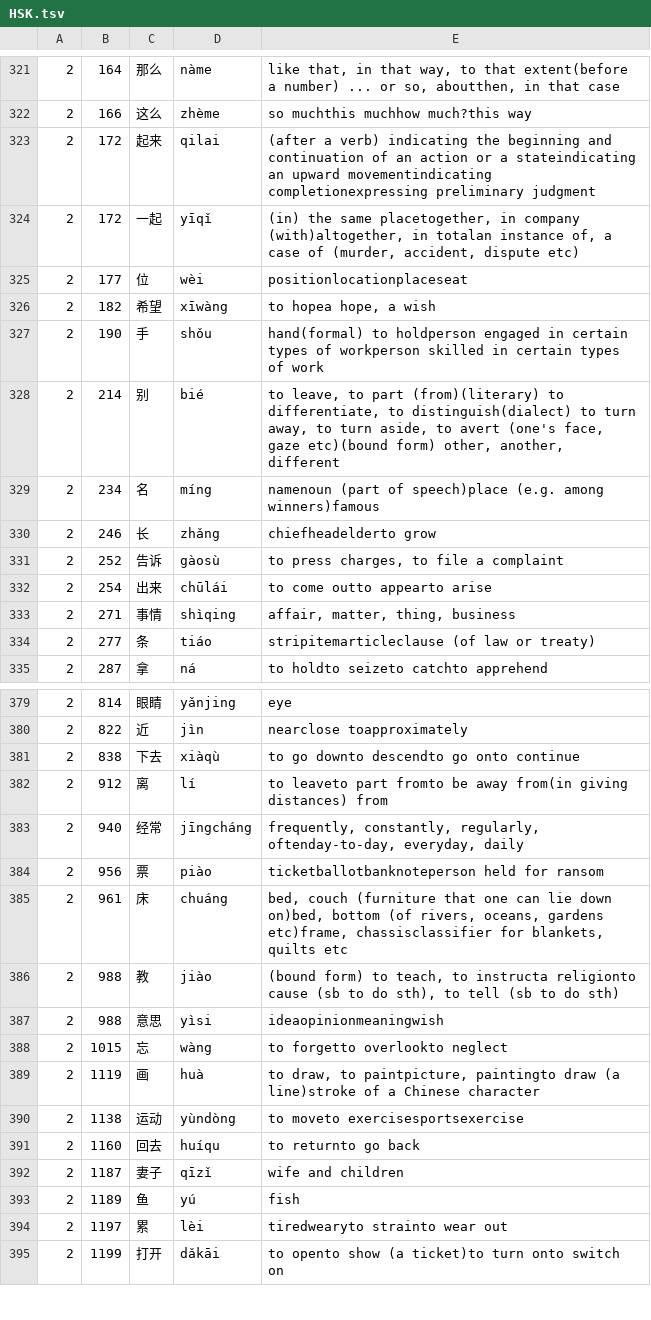
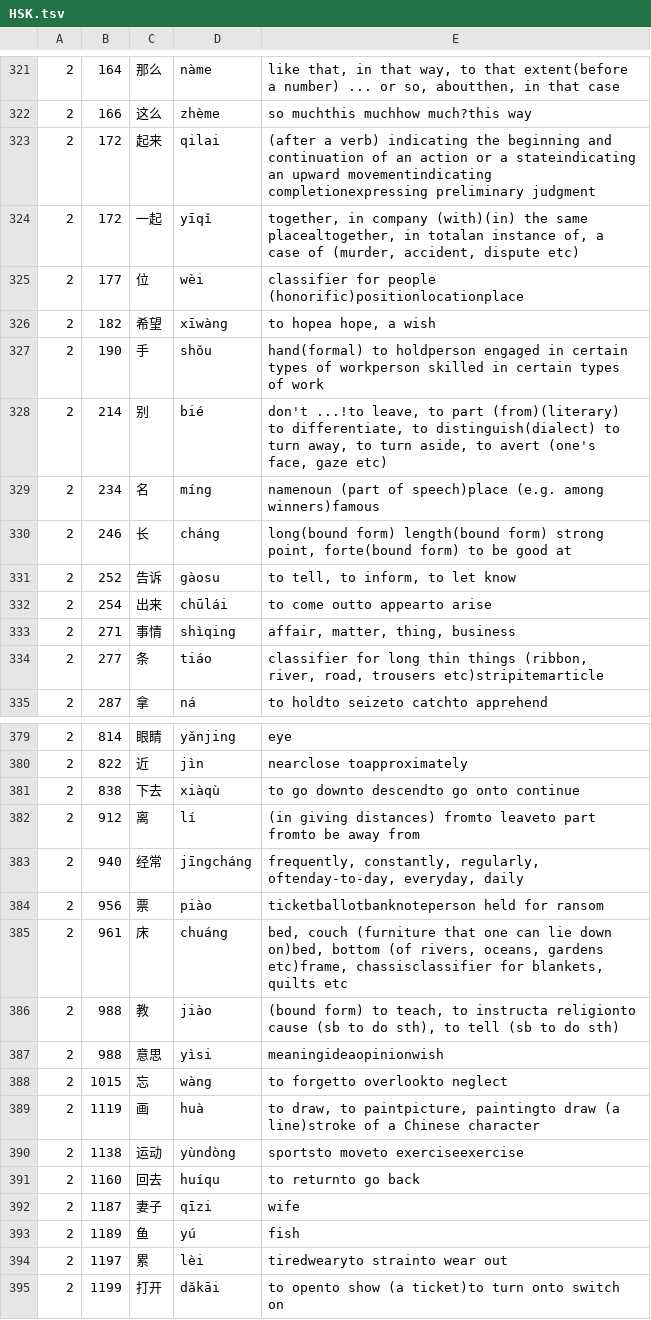
Before and after one commit to CameronPorter95/MandoJiao, a TSV file: Vocabulary/Sources/VocabularyData/Resources/HSK.tsv, drawn as a sheet; only a part is shown, gaps mark what is left out; the diff covers the shown part only; the diff names each change by its address in the sheet, - before the commit and + after, or states it on an @@ line.

```diff
--- a/Vocabulary/Sources/VocabularyData/Resources/HSK.tsv
+++ b/Vocabulary/Sources/VocabularyData/Resources/HSK.tsv
-E324: (in) the same placetogether, in company (with)altogether, in totalan…
+E324: together, in company (with)(in) the same placealtogether, in totalan…
-E325: positionlocationplaceseat
+E325: classifier for people (honorific)positionlocationplace
-E328: to leave, to part (from)(literary) to differentiate, to distinguish(dialect) to turn away, to turn aside, to avert (one's face, gaze etc)(bound form) other, another, different
+E328: don't ...!to leave, to part (from)(literary) to differentiate, to distinguish(dialect) to turn away, to turn aside, to avert (one's face, gaze etc)
-D330: zhǎng
+D330: cháng
-E330: chiefheadelderto grow
+E330: long(bound form) length(bound form) strong point, forte(bound form) to be good at
-D331: gàosù
+D331: gàosu
-E331: to press charges, to file a complaint
+E331: to tell, to inform, to let know
-E334: stripitemarticleclause (of law or treaty)
+E334: classifier for long thin things (ribbon, river, road, trousers etc)stripitemarticle
-E382: to leaveto part fromto be away from(in giving distances) from
+E382: (in giving distances) fromto leaveto part fromto be away from
-E387: ideaopinionmeaningwish
+E387: meaningideaopinionwish
-E390: to moveto exercisesportsexercise
+E390: sportsto moveto exerciseexercise
-D392: qīzǐ
+D392: qīzi
-E392: wife and children
+E392: wife
```
Also changed, not shown: 103 edited cells elsewhere in this file, 8 other files.
